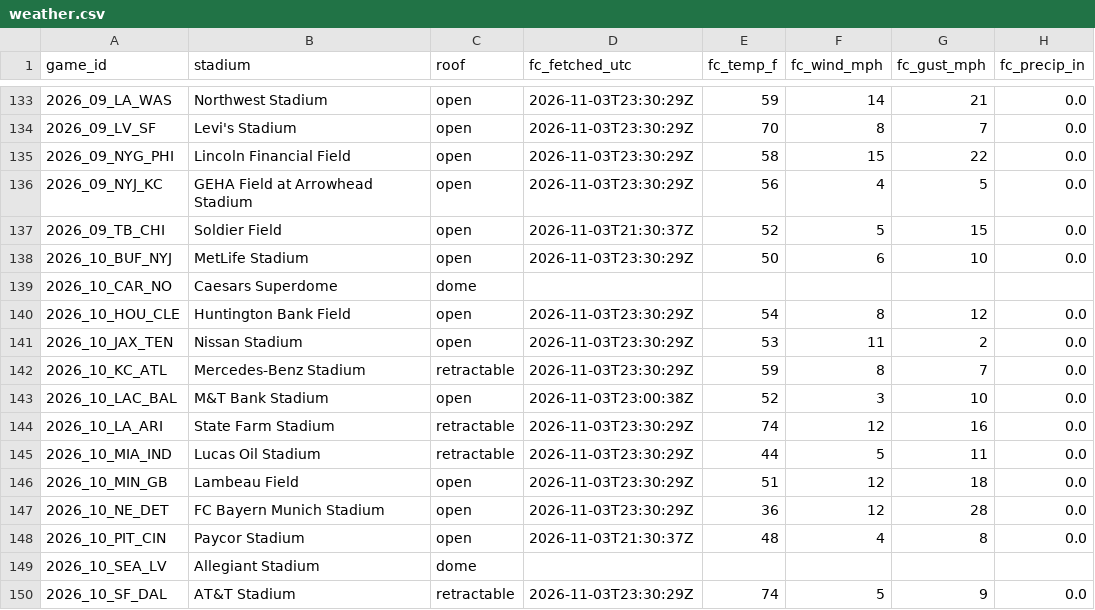
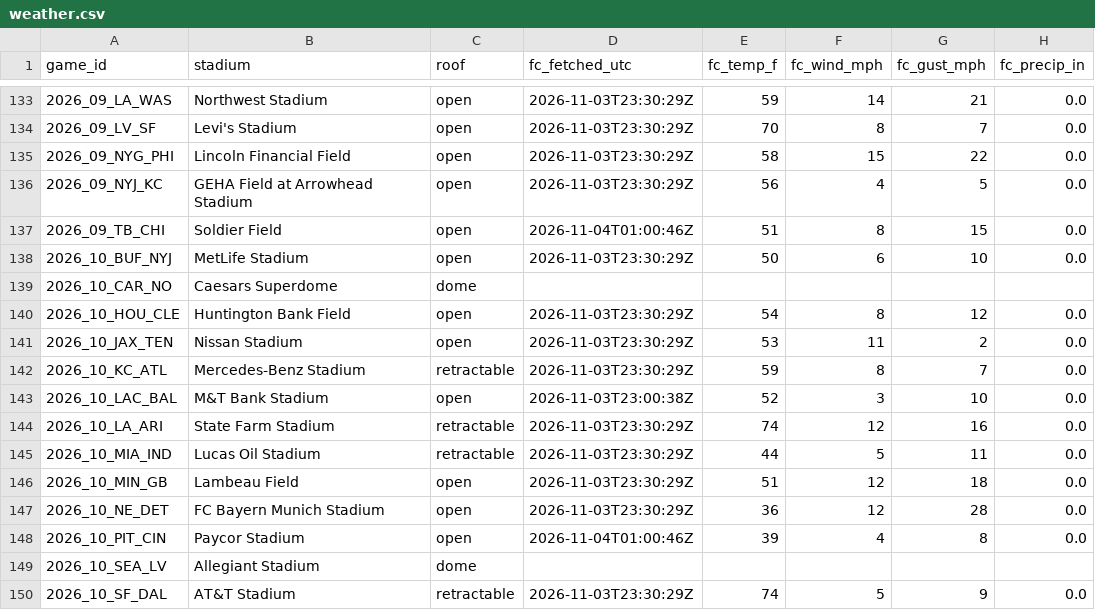
Before and after one commit to mvpeterson0-netizen/NFL-Odds-Tracker, a CSV file: data/weather.csv, drawn as a sheet; only a part is shown, gaps mark what is left out; the diff names each change by its address in the sheet, - before the commit and + after, or states it on an @@ line.

```diff
--- a/data/weather.csv
+++ b/data/weather.csv
-D137 (fc_fetched_utc): 2026-11-03T21:30:37Z
+D137 (fc_fetched_utc): 2026-11-04T01:00:46Z
-E137 (fc_temp_f): 52
+E137 (fc_temp_f): 51
-F137 (fc_wind_mph): 5
+F137 (fc_wind_mph): 8
-D148 (fc_fetched_utc): 2026-11-03T21:30:37Z
+D148 (fc_fetched_utc): 2026-11-04T01:00:46Z
-E148 (fc_temp_f): 48
+E148 (fc_temp_f): 39
```
Also changed, not shown: data/pull_log.csv, data/runs/2026-11.csv, 5 other files.
